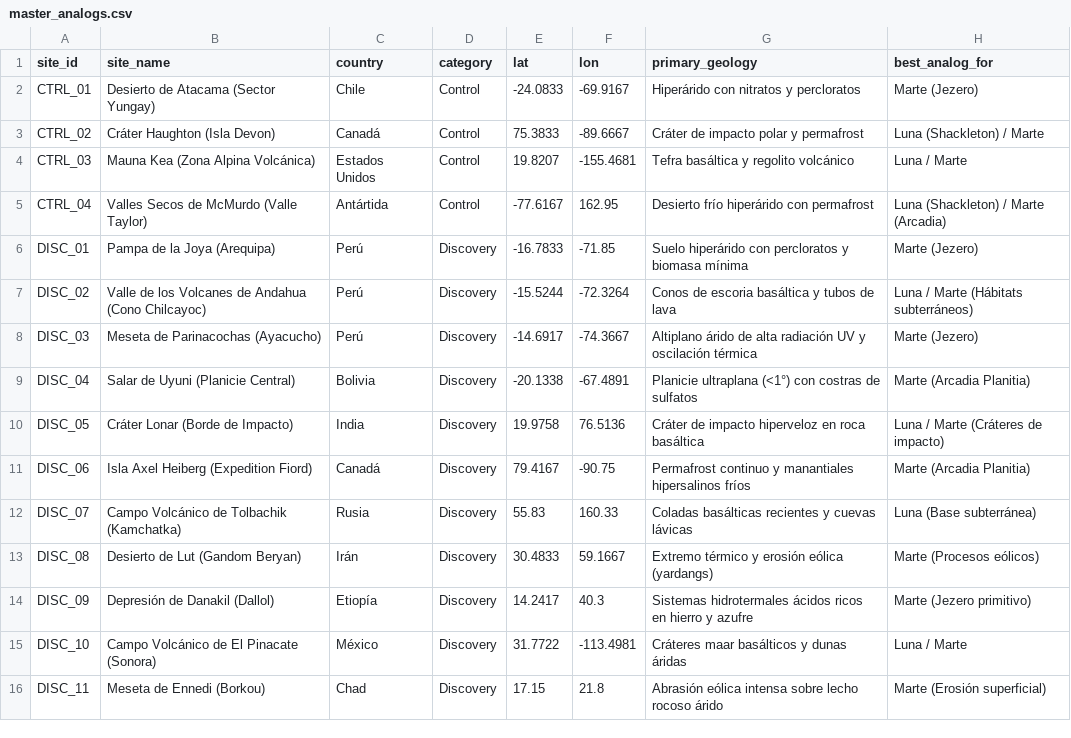
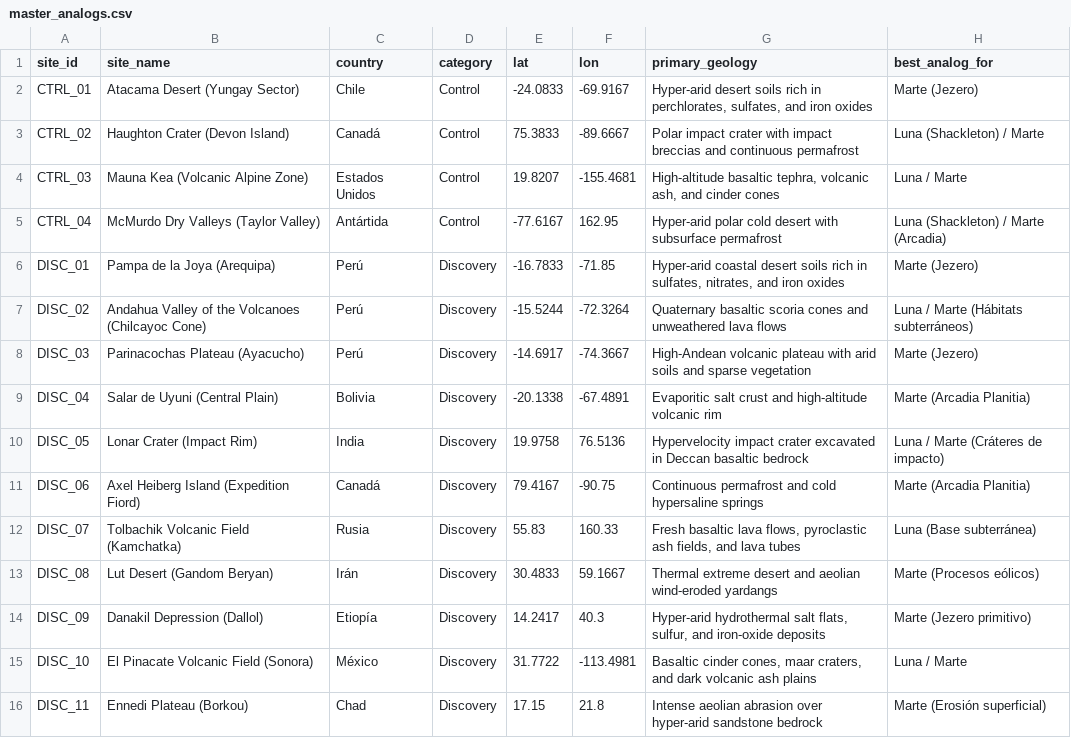
Before and after one commit to ffabiiii/nasa-analog-finder, a CSV file: data/master_analogs.csv, drawn as a sheet; only a part is shown; the diff names each change by its address in the sheet, - before the commit and + after, or states it on an @@ line.

Commit message:
fix(i18n): translate master dataset and UI catalog to English

```diff
--- a/data/master_analogs.csv
+++ b/data/master_analogs.csv
-B2 (site_name): Desierto de Atacama (Sector Yungay)
+B2 (site_name): Atacama Desert (Yungay Sector)
-G2 (primary_geology): Hiperárido con nitratos y percloratos
+G2 (primary_geology): Hyper-arid desert soils rich in perchlorates, sulfates, and iron oxides
-B3 (site_name): Cráter Haughton (Isla Devon)
+B3 (site_name): Haughton Crater (Devon Island)
-G3 (primary_geology): Cráter de impacto polar y permafrost
+G3 (primary_geology): Polar impact crater with impact breccias and continuous permafrost
-B4 (site_name): Mauna Kea (Zona Alpina Volcánica)
+B4 (site_name): Mauna Kea (Volcanic Alpine Zone)
-G4 (primary_geology): Tefra basáltica y regolito volcánico
+G4 (primary_geology): High-altitude basaltic tephra, volcanic ash, and cinder cones
-B5 (site_name): Valles Secos de McMurdo (Valle Taylor)
+B5 (site_name): McMurdo Dry Valleys (Taylor Valley)
-G5 (primary_geology): Desierto frío hiperárido con permafrost
+G5 (primary_geology): Hyper-arid polar cold desert with subsurface permafrost
-G6 (primary_geology): Suelo hiperárido con percloratos y biomasa mínima
+G6 (primary_geology): Hyper-arid coastal desert soils rich in sulfates, nitrates, and iron oxides
-B7 (site_name): Valle de los Volcanes de Andahua (Cono Chilcayoc)
+B7 (site_name): Andahua Valley of the Volcanoes (Chilcayoc Cone)
-G7 (primary_geology): Conos de escoria basáltica y tubos de lava
+G7 (primary_geology): Quaternary basaltic scoria cones and unweathered lava flows
-B8 (site_name): Meseta de Parinacochas (Ayacucho)
+B8 (site_name): Parinacochas Plateau (Ayacucho)
-G8 (primary_geology): Altiplano árido de alta radiación UV y oscilación térmica
+G8 (primary_geology): High-Andean volcanic plateau with arid soils and sparse vegetation
-B9 (site_name): Salar de Uyuni (Planicie Central)
+B9 (site_name): Salar de Uyuni (Central Plain)
-G9 (primary_geology): Planicie ultraplana (<1°) con costras de sulfatos
+G9 (primary_geology): Evaporitic salt crust and high-altitude volcanic rim
-B10 (site_name): Cráter Lonar (Borde de Impacto)
+B10 (site_name): Lonar Crater (Impact Rim)
-G10 (primary_geology): Cráter de impacto hiperveloz en roca basáltica
+G10 (primary_geology): Hypervelocity impact crater excavated in Deccan basaltic bedrock
-B11 (site_name): Isla Axel Heiberg (Expedition Fiord)
+B11 (site_name): Axel Heiberg Island (Expedition Fiord)
-G11 (primary_geology): Permafrost continuo y manantiales hipersalinos fríos
+G11 (primary_geology): Continuous permafrost and cold hypersaline springs
-B12 (site_name): Campo Volcánico de Tolbachik (Kamchatka)
+B12 (site_name): Tolbachik Volcanic Field (Kamchatka)
-G12 (primary_geology): Coladas basálticas recientes y cuevas lávicas
+G12 (primary_geology): Fresh basaltic lava flows, pyroclastic ash fields, and lava tubes
-B13 (site_name): Desierto de Lut (Gandom Beryan)
+B13 (site_name): Lut Desert (Gandom Beryan)
-G13 (primary_geology): Extremo térmico y erosión eólica (yardangs)
+G13 (primary_geology): Thermal extreme desert and aeolian wind-eroded yardangs
-B14 (site_name): Depresión de Danakil (Dallol)
+B14 (site_name): Danakil Depression (Dallol)
-G14 (primary_geology): Sistemas hidrotermales ácidos ricos en hierro y azufre
+G14 (primary_geology): Hyper-arid hydrothermal salt flats, sulfur, and iron-oxide deposits
-B15 (site_name): Campo Volcánico de El Pinacate (Sonora)
+B15 (site_name): El Pinacate Volcanic Field (Sonora)
-G15 (primary_geology): Cráteres maar basálticos y dunas áridas
+G15 (primary_geology): Basaltic cinder cones, maar craters, and dark volcanic ash plains
-B16 (site_name): Meseta de Ennedi (Borkou)
+B16 (site_name): Ennedi Plateau (Borkou)
-G16 (primary_geology): Abrasión eólica intensa sobre lecho rocoso árido
+G16 (primary_geology): Intense aeolian abrasion over hyper-arid sandstone bedrock
```
Also changed, not shown: 1 other file.
